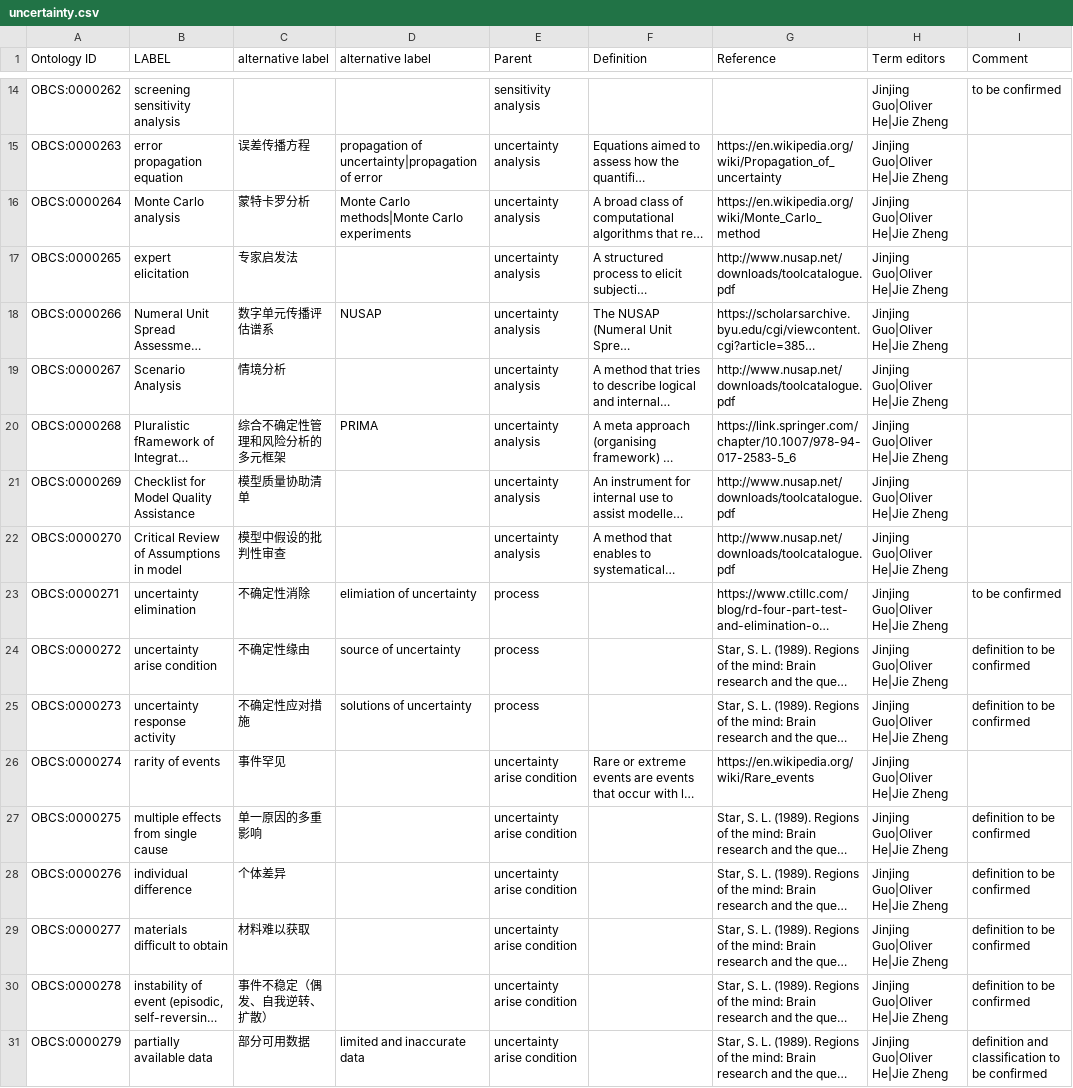
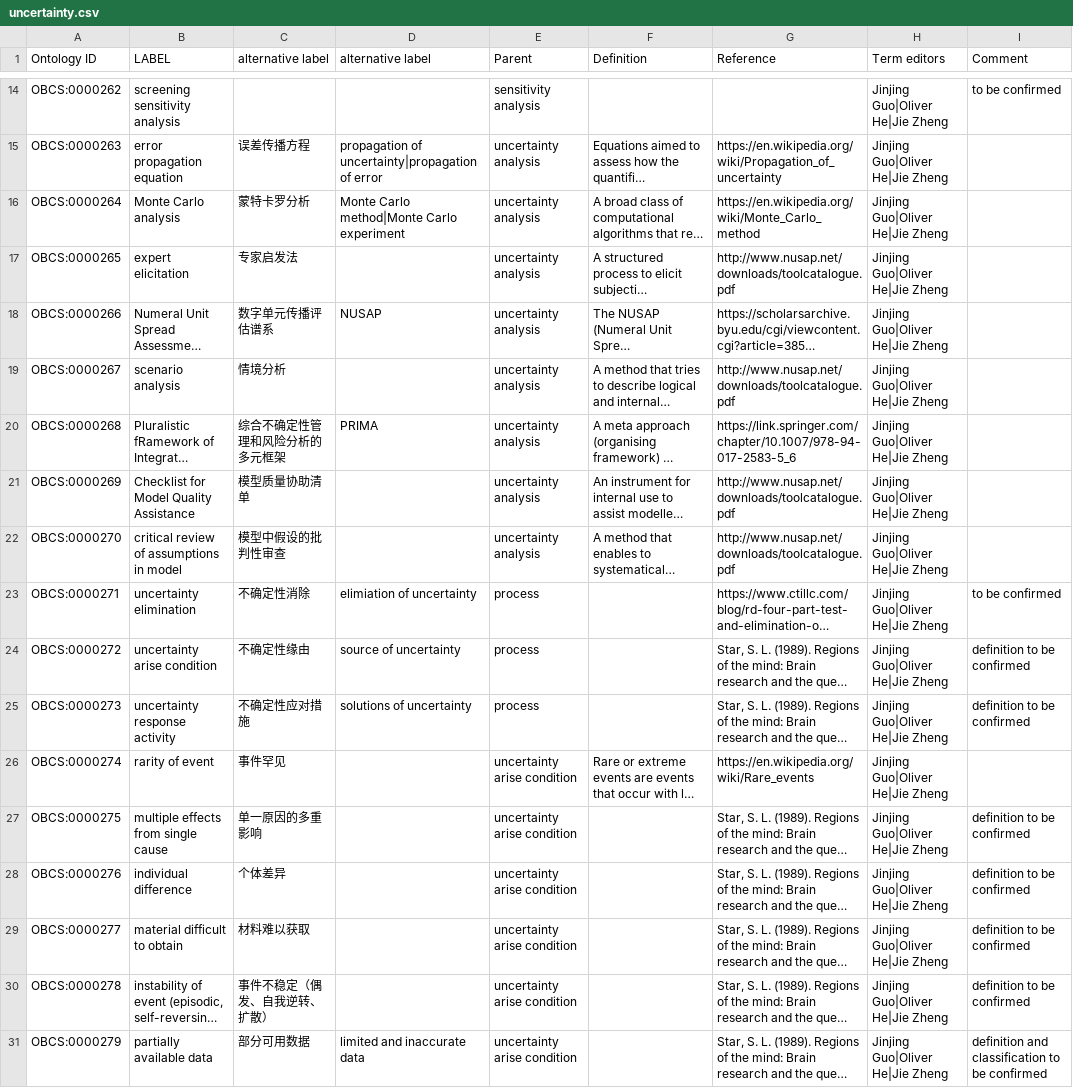
Before and after one commit to obcs/obcs, a CSV file: src/ontology/templates/uncertainty.csv, drawn as a sheet; only a part is shown, gaps mark what is left out; long unchanged cells end in …; the diff covers the shown part only; the diff names each change by its address in the sheet, - before the commit and + after, or states it on an @@ line.

```diff
--- a/src/ontology/templates/uncertainty.csv
+++ b/src/ontology/templates/uncertainty.csv
-D16 (alternative label): Monte Carlo methods|Monte Carlo experiments
+D16 (alternative label): Monte Carlo method|Monte Carlo experiment
-B19 (LABEL): Scenario Analysis
+B19 (LABEL): scenario analysis
-B22 (LABEL): Critical Review of Assumptions in model
+B22 (LABEL): critical review of assumptions in model
-B26 (LABEL): rarity of events
+B26 (LABEL): rarity of event
-B29 (LABEL): materials difficult to obtain
+B29 (LABEL): material difficult to obtain
```
Also changed, not shown: 24 edited cells elsewhere in this file, 2 other files.
